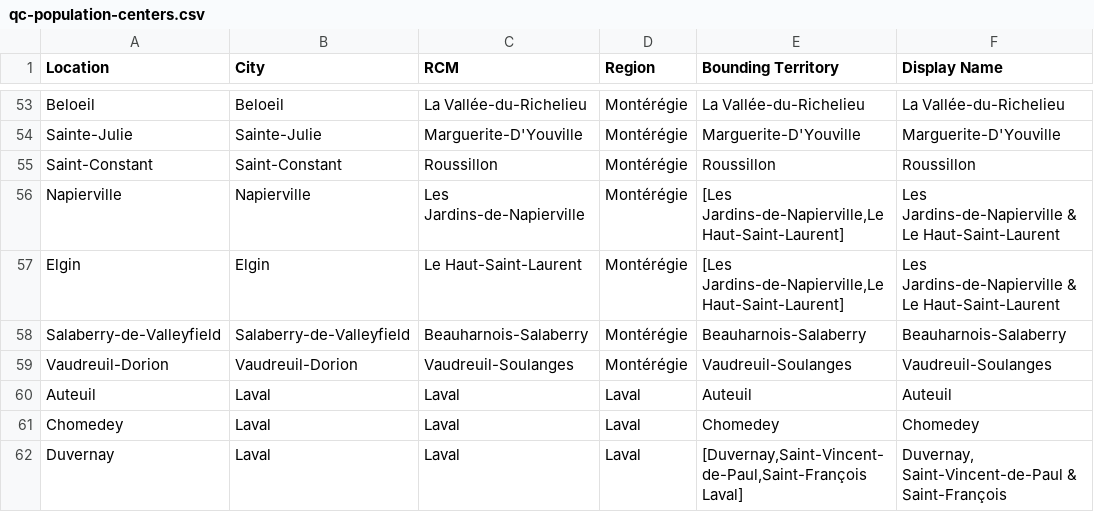
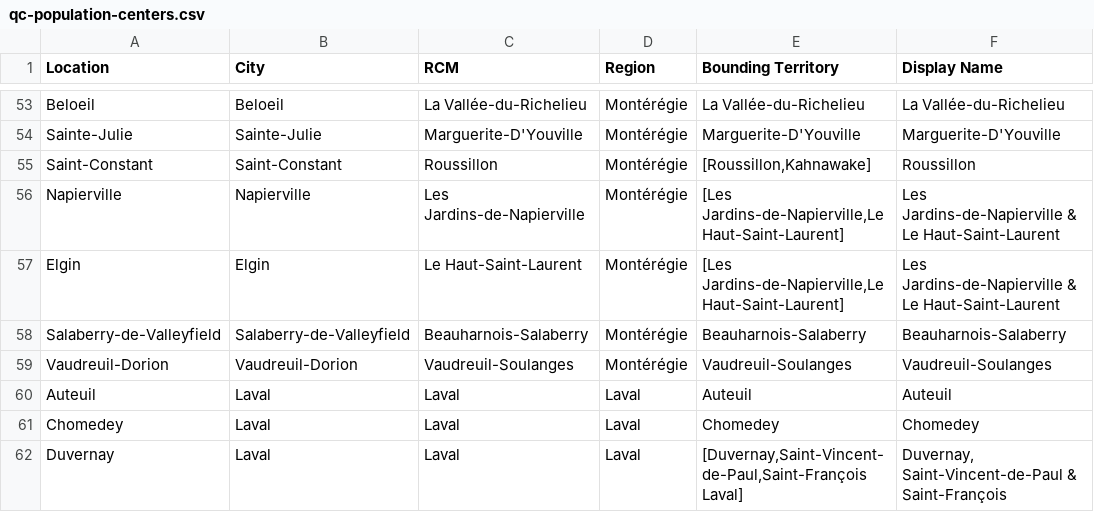
Before and after one commit to simkass/quebec-real-estate-analysis, a CSV file: data/references/handmade/qc-population-centers.csv, drawn as a sheet; only a part is shown, gaps mark what is left out; the diff names each change by its address in the sheet, - before the commit and + after, or states it on an @@ line.

```diff
--- a/data/references/handmade/qc-population-centers.csv
+++ b/data/references/handmade/qc-population-centers.csv
-E55 (Bounding Territory): Roussillon
+E55 (Bounding Territory): [Roussillon,Kahnawake]
```
Also changed, not shown: 3 other files.
